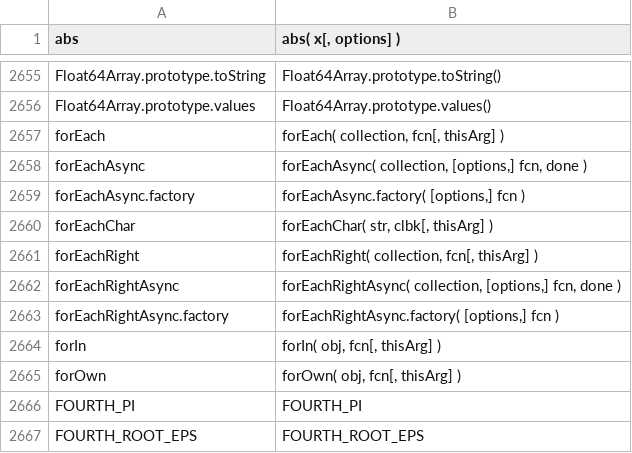
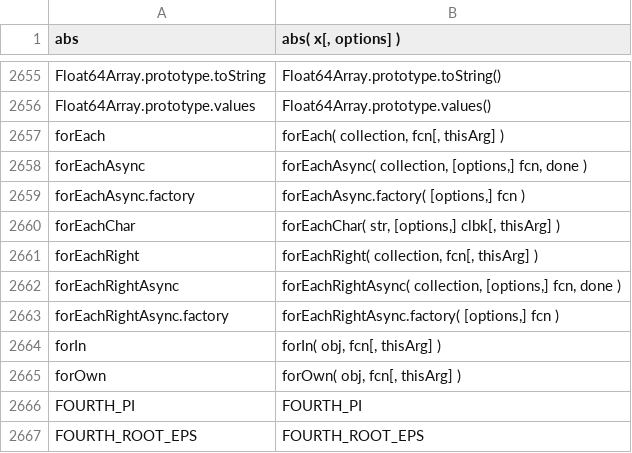
Before and after one commit to stdlib-js/repl-signature, a CSV file: data/data.csv, drawn as a sheet; only a part is shown, gaps mark what is left out.

```diff
--- a/data/data.csv
+++ b/data/data.csv
@@ -2659,3 +2659,3 @@ forEachAsync,"forEachAsync( collection, [options,] fcn, done )"
 forEachAsync.factory,"forEachAsync.factory( [options,] fcn )"
-forEachChar,"forEachChar( str, clbk[, thisArg] )"
+forEachChar,"forEachChar( str, [options,] clbk[, thisArg] )"
 forEachRight,"forEachRight( collection, fcn[, thisArg] )"
```
Also changed, not shown: 2 other files.
